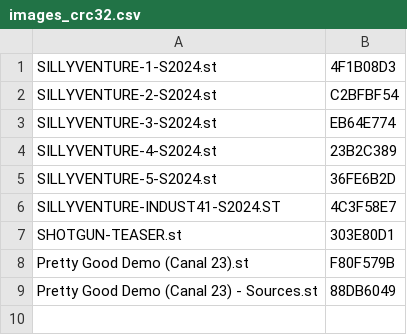
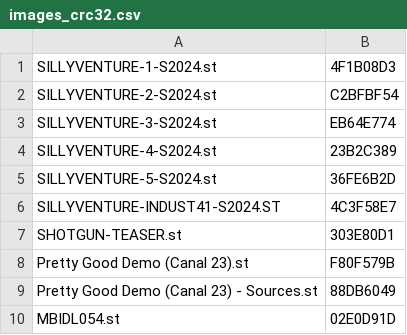
Before and after one commit to sidecartridge/atarist-public-floppy-db, a CSV file: images_crc32.csv, drawn as a sheet.

```diff
--- a/images_crc32.csv
+++ b/images_crc32.csv
@@ -9 +9,2 @@
 "Pretty Good Demo (Canal 23) - Sources.st";"88DB6049"
+"MBIDL054.st";"02E0D91D"
```
Also changed, not shown: 2 other files.
